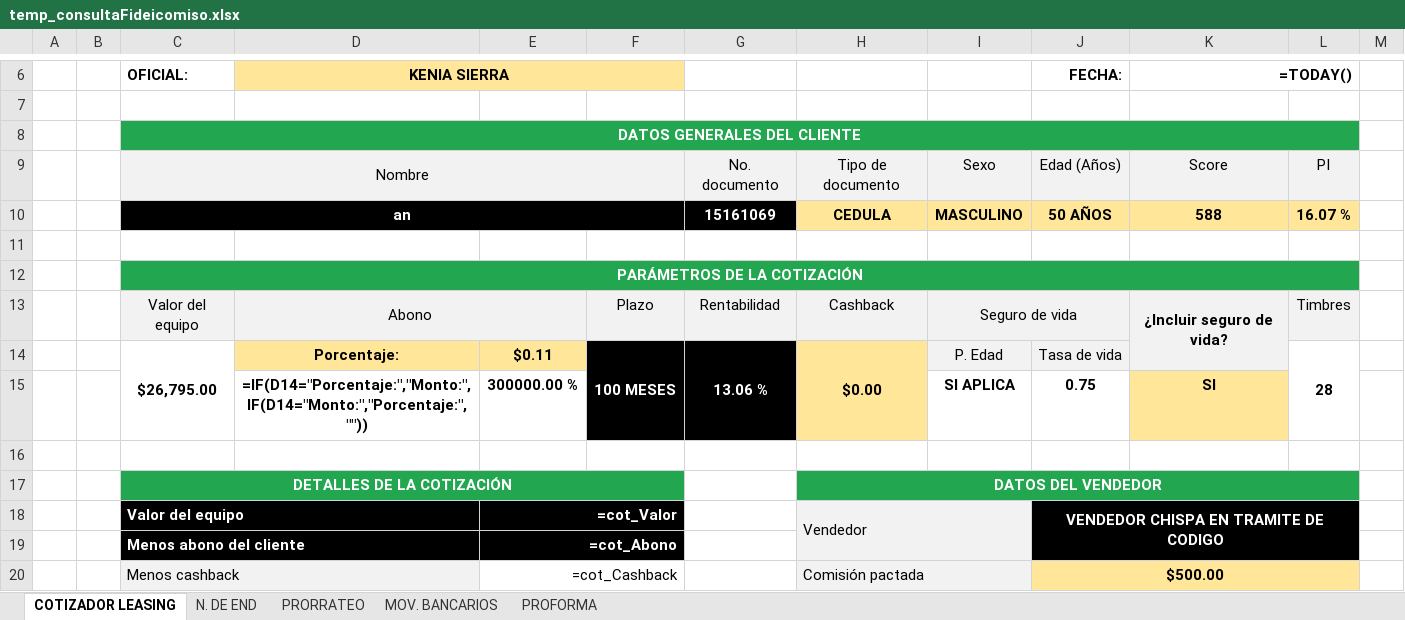
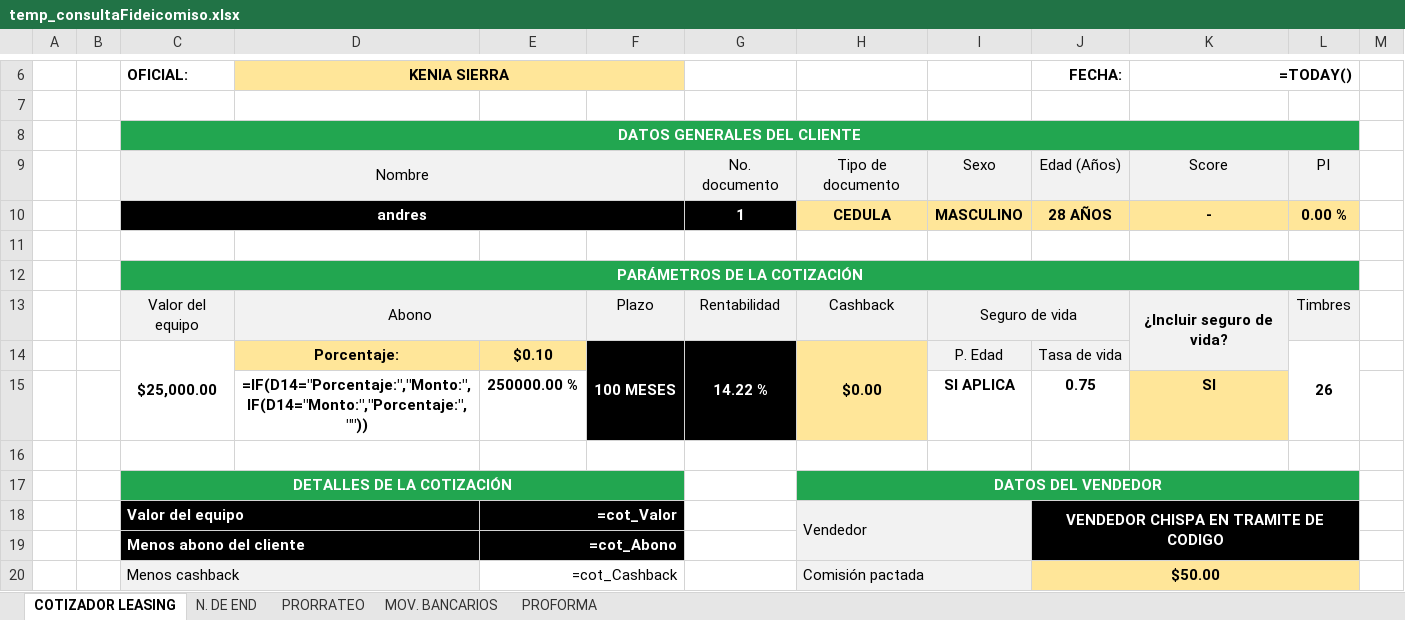
Before and after one commit to AndresRdrgz/PACIFICO, an Excel workbook: static/temp_consultaFideicomiso.xlsx, sheet COTIZADOR LEASING, drawn as a sheet; only a part is shown, gaps mark what is left out; values as stored, in another font and other column widths than the file's, no borders; formulas without a stored value are shown as written; conditional formats not drawn; removed rows and columns are numbered as before the commit, all else as after; the diff covers the shown part only; the diff names each change by its address in the sheet, - before the commit and + after, or states it on an @@ line.

```diff
--- a/static/temp_consultaFideicomiso.xlsx (sheet COTIZADOR LEASING)
+++ b/static/temp_consultaFideicomiso.xlsx (sheet COTIZADOR LEASING)
-row 10:  |  | an |  |  |  | 15161069 | CEDULA | MASCULINO | 50 AÑOS | 588 | 16.07 %
+row 10:  |  | andres |  |  |  | 1 | CEDULA | MASCULINO | 28 AÑOS | - | 0.00 %
-C14 (OFICIAL:): $26,795.00
+C14 (OFICIAL:): $25,000.00
-E14: $0.11
+E14: $0.10
-G14: 13.06 %
+G14: 14.22 %
-L14: 28
+L14: 26
-E15: 300000.00 %
+E15: 250000.00 %
-J20 (FECHA:): $500.00
+J20 (FECHA:): $50.00
```
Also changed, not shown: 2 added rows, 2 removed rows and 27 edited cells elsewhere in this sheet, 5 other files.
